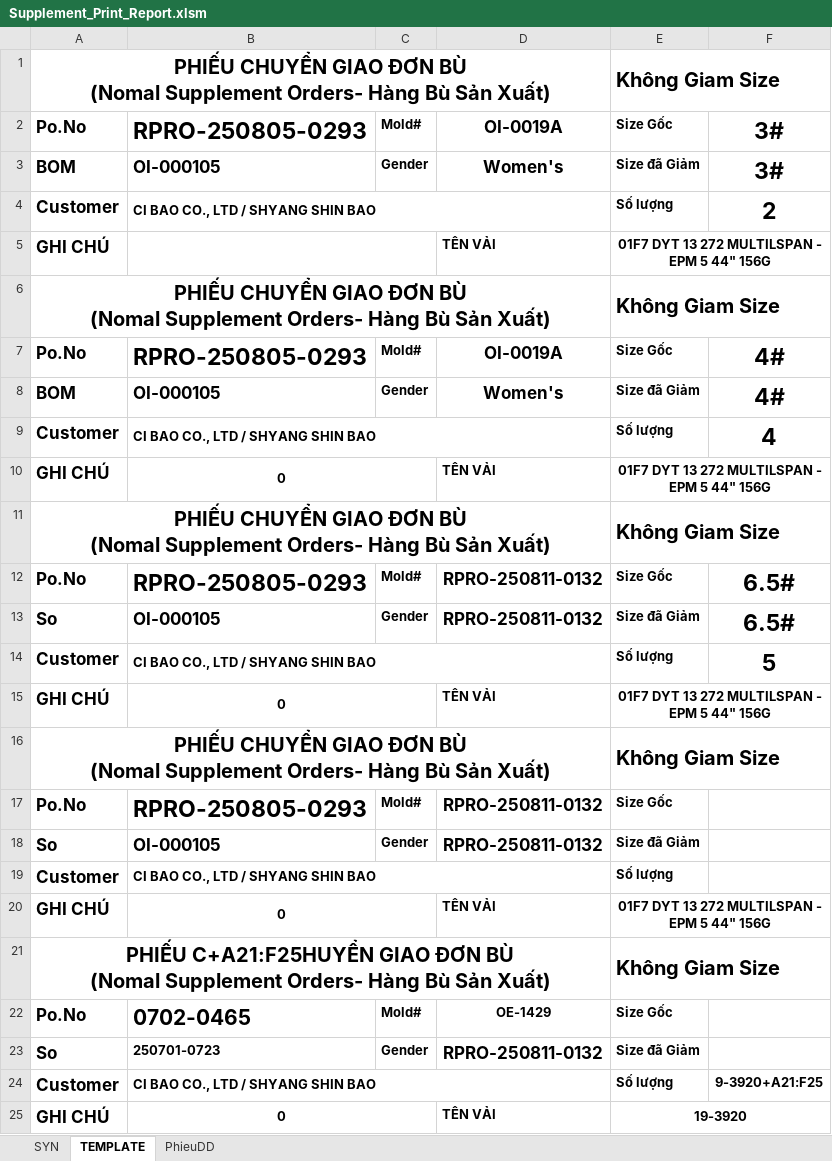
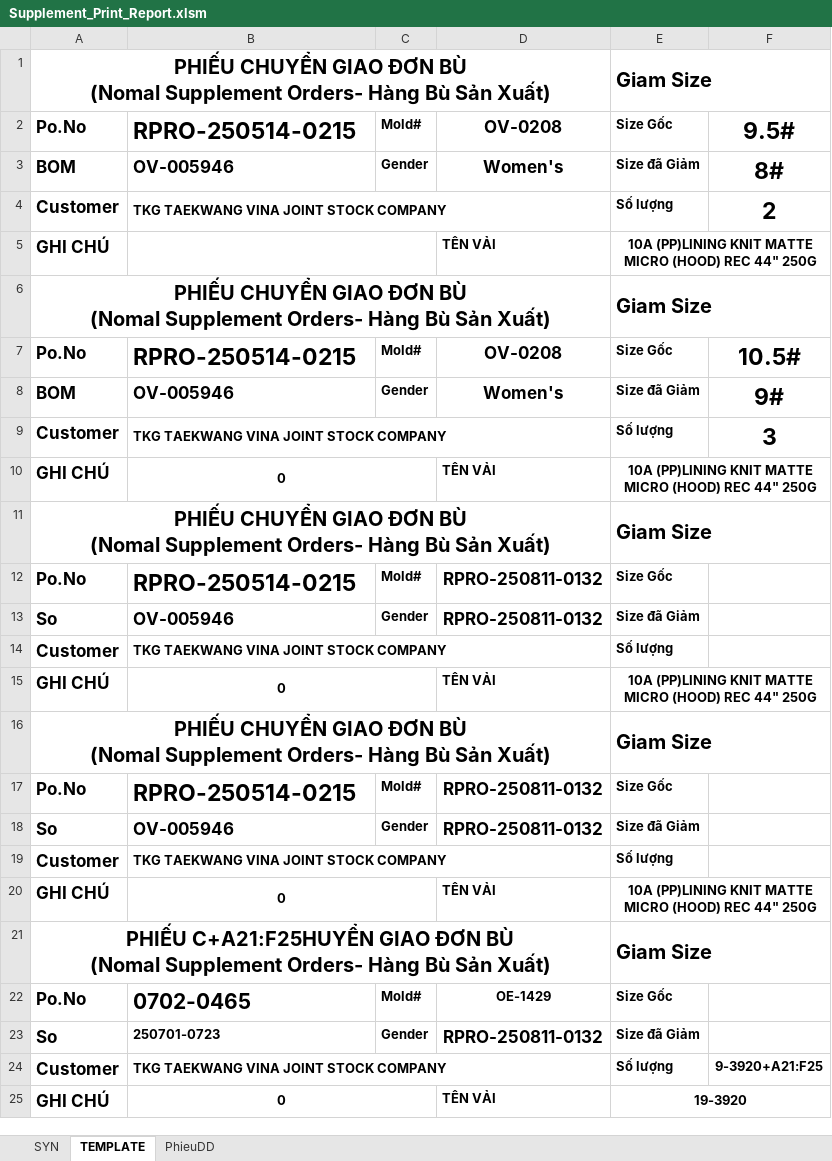
Before and after one commit to Truongchankhong2/vercel-dashboard, an Excel workbook: data/Supplement_Print_Report.xlsm, sheet TEMPLATE, drawn as a sheet; values as stored, in another font and other column widths than the file's, no borders; the diff names each change by its address in the sheet, - before the commit and + after, or states it on an @@ line.

```diff
--- a/data/Supplement_Print_Report.xlsm (sheet TEMPLATE)
+++ b/data/Supplement_Print_Report.xlsm (sheet TEMPLATE)
-E1: Không Giam Size
+E1: Giam Size
-B2: RPRO-250805-0293
+B2: RPRO-250514-0215
-D2: OI-0019A
+D2: OV-0208
-F2: 3#
+F2: 9.5#
-B3: OI-000105
+B3: OV-005946
-F3: 3#
+F3: 8#
-B4: CI BAO CO., LTD / SHYANG SHIN BAO
+B4: TKG TAEKWANG VINA JOINT STOCK COMPANY
-E5: 01F7 DYT 13 272 MULTILSPAN - EPM 5 44" 156G
+E5: 10A (PP)LINING KNIT MATTE MICRO (HOOD) REC 44" 250G
-E6: Không Giam Size
+E6: Giam Size
-B7: RPRO-250805-0293
+B7: RPRO-250514-0215
-D7: OI-0019A
+D7: OV-0208
-F7: 4#
+F7: 10.5#
-B8: OI-000105
+B8: OV-005946
-F8: 4#
+F8: 9#
-B9: CI BAO CO., LTD / SHYANG SHIN BAO
+B9: TKG TAEKWANG VINA JOINT STOCK COMPANY
-F9: 4
+F9: 3
-E10: 01F7 DYT 13 272 MULTILSPAN - EPM 5 44" 156G
+E10: 10A (PP)LINING KNIT MATTE MICRO (HOOD) REC 44" 250G
-E11: Không Giam Size
+E11: Giam Size
-B12: RPRO-250805-0293
+B12: RPRO-250514-0215
-F12:F13: 6.5#
+F12:F13: (empty)
-B13: OI-000105
+B13: OV-005946
-B14: CI BAO CO., LTD / SHYANG SHIN BAO
+B14: TKG TAEKWANG VINA JOINT STOCK COMPANY
-F14: 5
+F14: (empty)
-E15: 01F7 DYT 13 272 MULTILSPAN - EPM 5 44" 156G
+E15: 10A (PP)LINING KNIT MATTE MICRO (HOOD) REC 44" 250G
-E16: Không Giam Size
+E16: Giam Size
-B17: RPRO-250805-0293
+B17: RPRO-250514-0215
-B18: OI-000105
+B18: OV-005946
-B19: CI BAO CO., LTD / SHYANG SHIN BAO
+B19: TKG TAEKWANG VINA JOINT STOCK COMPANY
-E20: 01F7 DYT 13 272 MULTILSPAN - EPM 5 44" 156G
+E20: 10A (PP)LINING KNIT MATTE MICRO (HOOD) REC 44" 250G
-E21: Không Giam Size
+E21: Giam Size
-B24: CI BAO CO., LTD / SHYANG SHIN BAO
+B24: TKG TAEKWANG VINA JOINT STOCK COMPANY
```
Also changed, not shown: sheet SYN, sheet PhieuDD, 2 other files.
